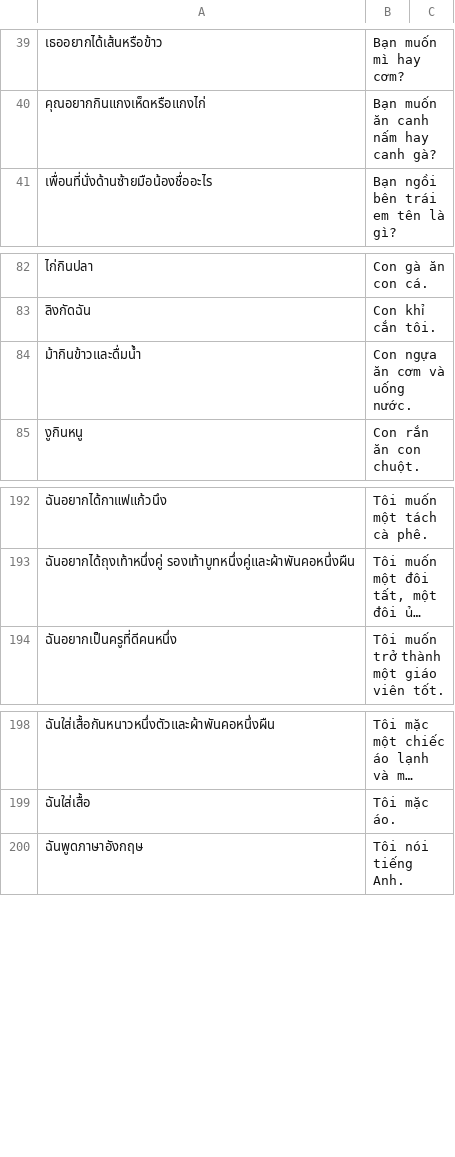
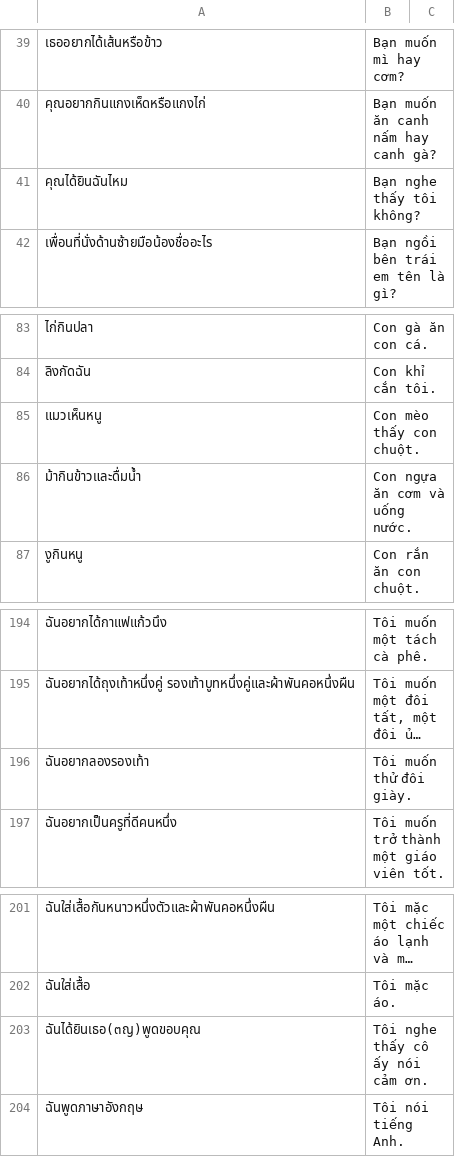
Before and after one commit to ponlawat-w/anki-collection, a CSV file: notes/vicv - Tiếng Việt (câu văn).csv, drawn as a sheet; only a part is shown, gaps mark what is left out; long unchanged cells end in …; the diff names each change by its address in the sheet, - before the commit and + after, or states it on an @@ line.

```diff
--- a/notes/vicv - Tiếng Việt (câu văn).csv
+++ b/notes/vicv - Tiếng Việt (câu văn).csv
+row 41: คุณได้ยินฉันไหม | Bạn nghe thấy tôi không?
+row 85: แมวเห็นหนู | Con mèo thấy con chuột.
+row 196: ฉันอยากลองรองเท้า | Tôi muốn thử đôi giày.
+row 203: ฉันได้ยินเธอ(๓ญ)พูดขอบคุณ | Tôi nghe thấy cô ấy nói cảm ơn.
```
Also changed, not shown: notes/krth - 한국어.csv, notes/vith - Tiếng Việt (từ vựng).csv.
